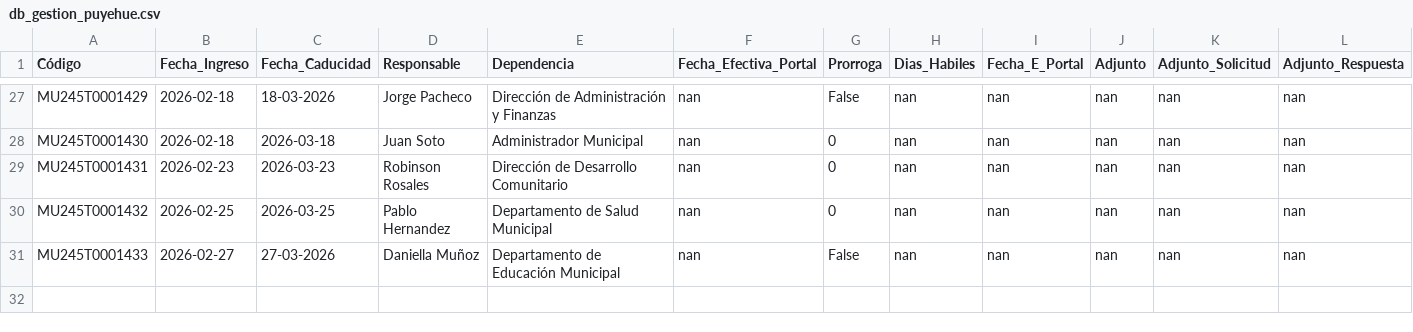
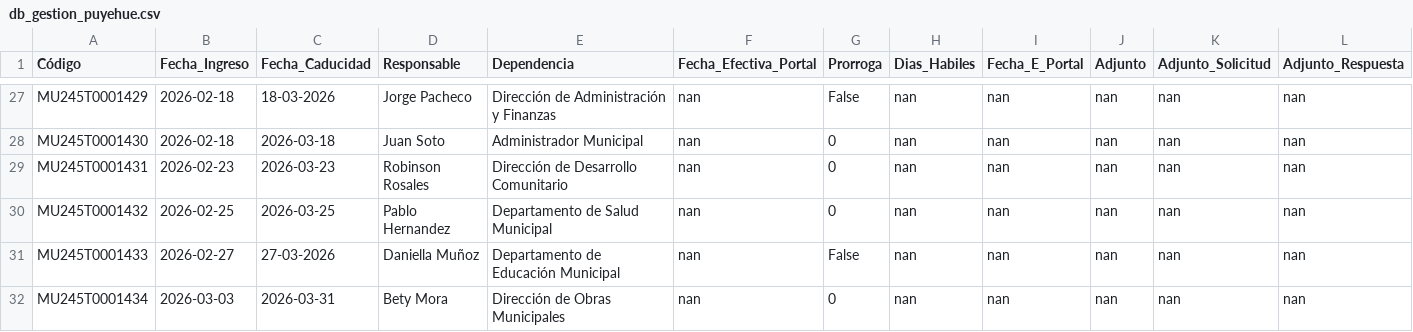
Before and after one commit to pvidal94/gestion-transparencia-puyehue, a CSV file: backend/data_storage/db_gestion_puyehue.csv, drawn as a sheet; only a part is shown, gaps mark what is left out.

```diff
--- a/backend/data_storage/db_gestion_puyehue.csv
+++ b/backend/data_storage/db_gestion_puyehue.csv
@@ -31 +31,2 @@ MU245T0001432,2026-02-25,2026-03-25,Pablo Hernandez,Departamento de Salud Munici
 MU245T0001433,2026-02-27,27-03-2026,Daniella Muñoz,Departamento de Educación Municipal,nan,False,nan,nan,nan,nan,nan
+MU245T0001434,2026-03-03,2026-03-31,Bety Mora,Dirección de Obras Municipales,nan,0,nan,nan,nan,nan,nan
```
Also changed, not shown: 2 other files.
